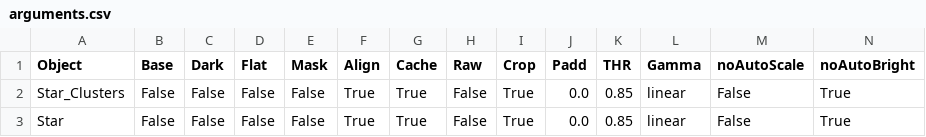
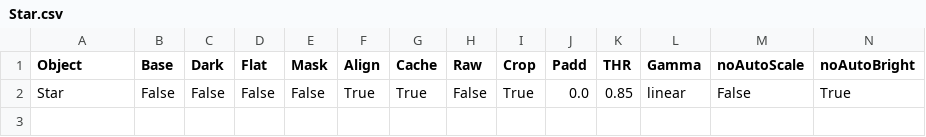
Before and after one commit to AlexandreLujan/TCC_2021, a CSV file: database/Star.csv (was database/arguments.csv), drawn as a sheet; only a part is shown; rows hold the shown columns only; the diff names each change by its address in the sheet, - before the commit and + after, or states it on an @@ line.

```diff
--- a/database/arguments.csv
+++ b/database/Star.csv
-row 2: Star_Clusters | False | False | False | False | True | True | False | True | 0.0 | 0.85 | linear | False | True
```
Also changed, not shown: 16 other files.
